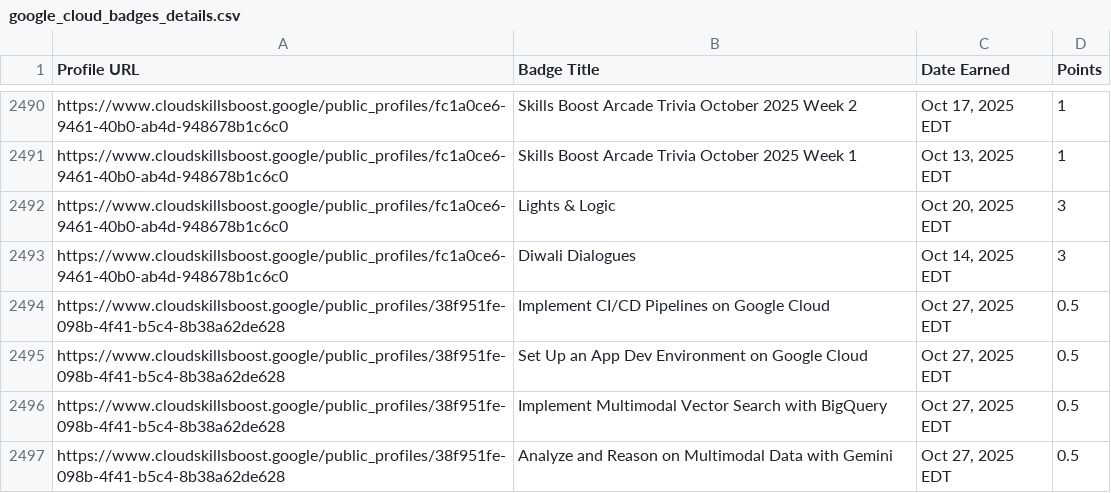
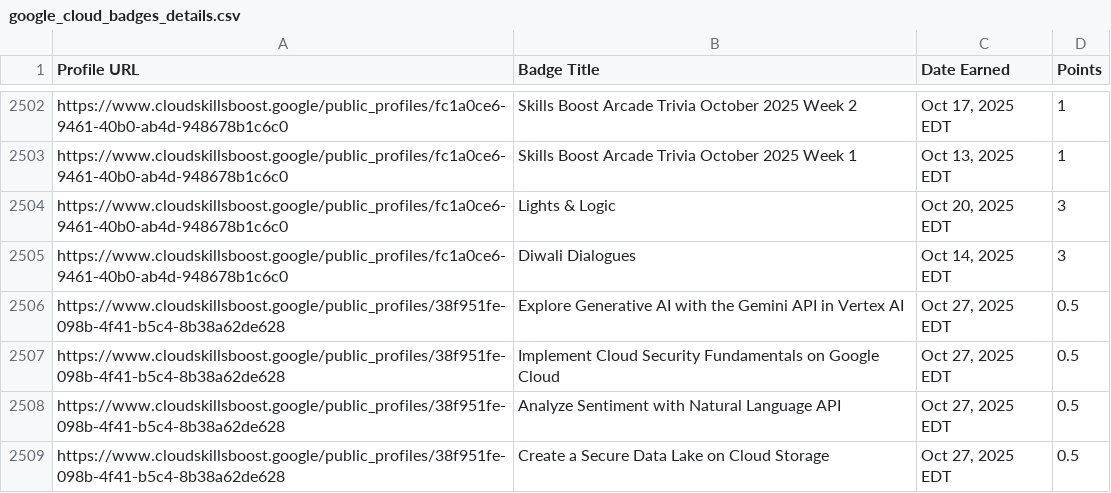
Before and after one commit to mohitsharmas97/leaderboard_gdg, a CSV file: google_cloud_badges_details.csv, drawn as a sheet; only a part is shown, gaps mark what is left out; the shorter side is filled out with more unchanged rows; the diff covers the shown part only; the diff names each change by its address in the sheet, - before the commit and + after, or states it on an @@ line.

```diff
--- a/google_cloud_badges_details.csv
+++ b/google_cloud_badges_details.csv
+row 2506: https://www.cloudskillsboost.google/public_profiles/38f951fe-098b-4f41-b5c4-8b38a62de628 | Explore Generative AI with the Gemini API in Vertex AI | Oct 27, 2025 EDT | 0.5
+row 2507: https://www.cloudskillsboost.google/public_profiles/38f951fe-098b-4f41-b5c4-8b38a62de628 | Implement Cloud Security Fundamentals on Google Cloud | Oct 27, 2025 EDT | 0.5
+row 2508: https://www.cloudskillsboost.google/public_profiles/38f951fe-098b-4f41-b5c4-8b38a62de628 | Analyze Sentiment with Natural Language API | Oct 27, 2025 EDT | 0.5
+row 2509: https://www.cloudskillsboost.google/public_profiles/38f951fe-098b-4f41-b5c4-8b38a62de628 | Create a Secure Data Lake on Cloud Storage | Oct 27, 2025 EDT | 0.5
```
Also changed, not shown: 17 added rows and 1 edited cell elsewhere in this file, progress_data.csv.
